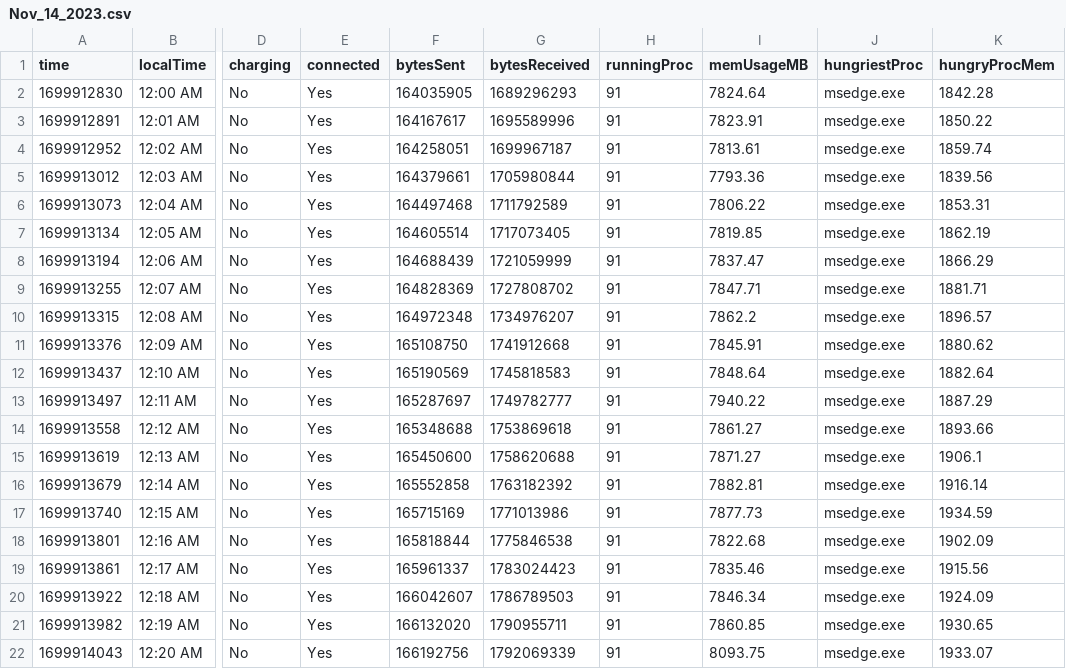
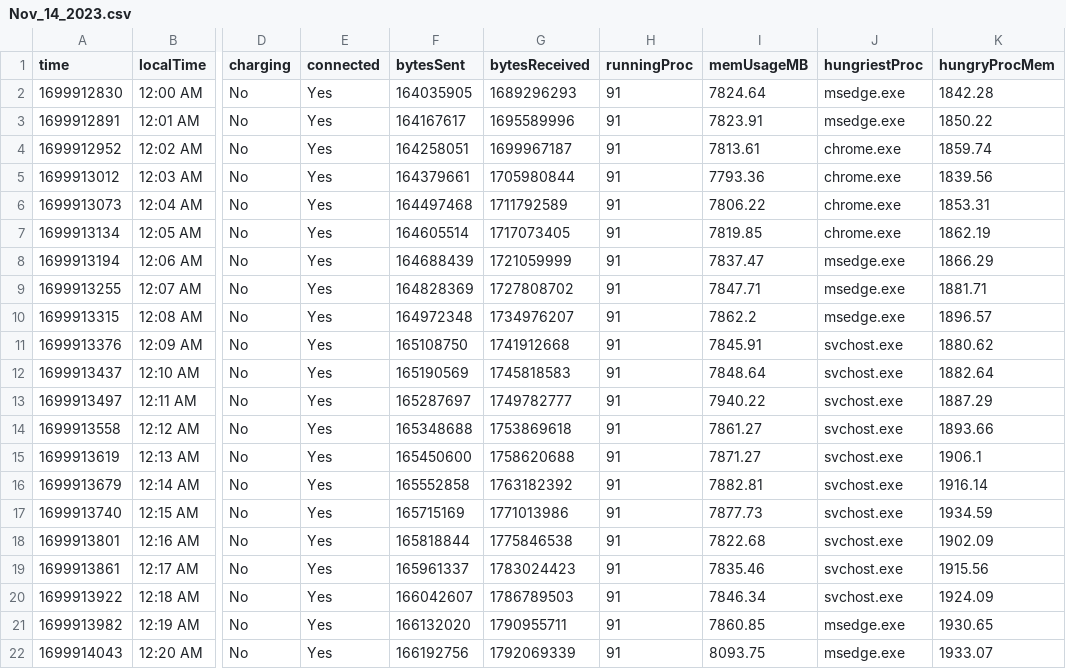
Before and after one commit to coutJP/datascience, a CSV file: public/Reports/Nov_14_2023.csv, drawn as a sheet; only a part is shown, gaps mark what is left out; the diff names each change by its address in the sheet, - before the commit and + after, or states it on an @@ line.

```diff
--- a/public/Reports/Nov_14_2023.csv
+++ b/public/Reports/Nov_14_2023.csv
-J4:J7 (hungriestProc): msedge.exe
+J4:J7 (hungriestProc): chrome.exe
-J11:J20 (hungriestProc): msedge.exe
+J11:J20 (hungriestProc): svchost.exe
```
Also changed, not shown: public/Reports/Nov_16_2023.csv, 1 other file.
